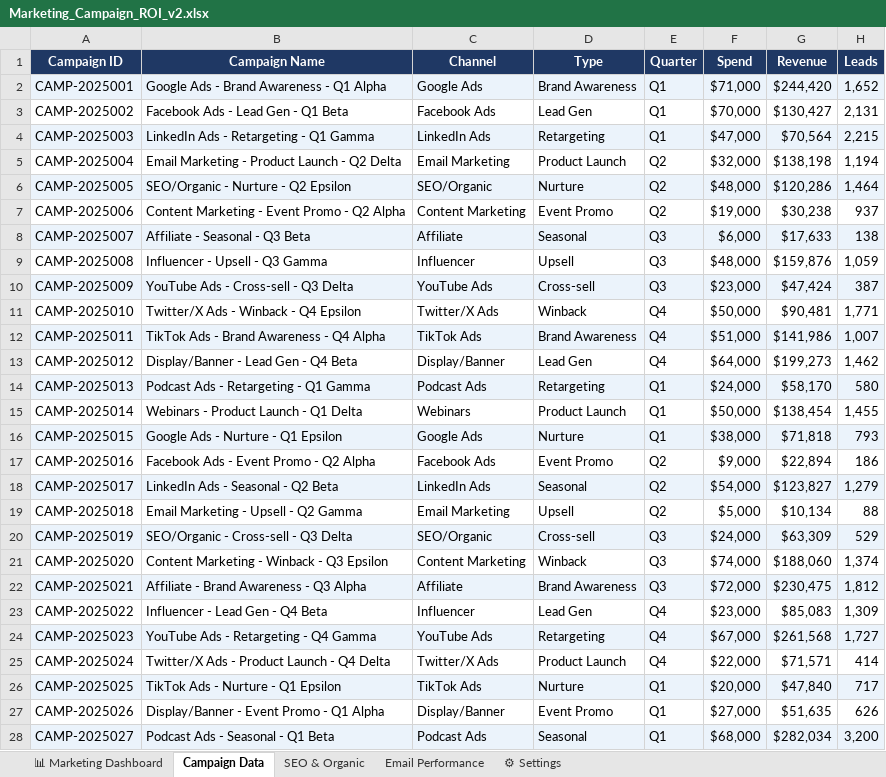
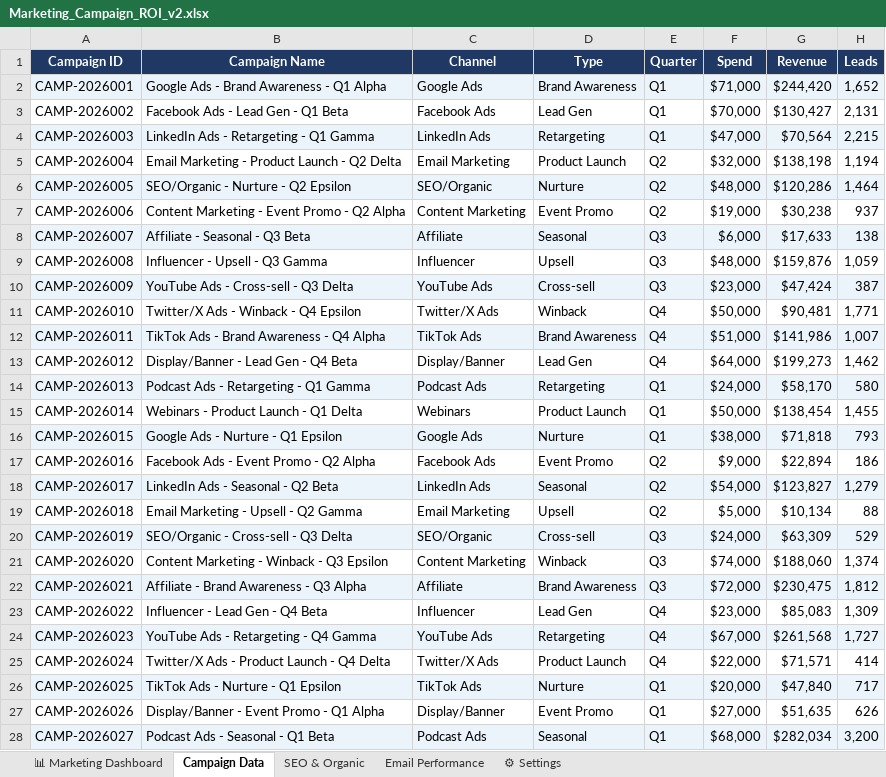
Before and after one commit to farhan-sadik-siddique/farhan-sadik-siddique.github.io, an Excel workbook: Marketing_Campaign_ROI_v2.xlsx, sheet Campaign Data, drawn as a sheet; only a part is shown; values as stored, in another font and other column widths than the file's, no borders; the diff covers the shown part only; the diff names each change by its address in the sheet, - before the commit and + after, or states it on an @@ line.

```diff
--- a/Marketing_Campaign_ROI_v2.xlsx (sheet Campaign Data)
+++ b/Marketing_Campaign_ROI_v2.xlsx (sheet Campaign Data)
-A2 (Campaign ID): CAMP-2025001
+A2 (Campaign ID): CAMP-2026001
-A3 (Campaign ID): CAMP-2025002
+A3 (Campaign ID): CAMP-2026002
-A4 (Campaign ID): CAMP-2025003
+A4 (Campaign ID): CAMP-2026003
-A5 (Campaign ID): CAMP-2025004
+A5 (Campaign ID): CAMP-2026004
-A6 (Campaign ID): CAMP-2025005
+A6 (Campaign ID): CAMP-2026005
-A7 (Campaign ID): CAMP-2025006
+A7 (Campaign ID): CAMP-2026006
-A8 (Campaign ID): CAMP-2025007
+A8 (Campaign ID): CAMP-2026007
-A9 (Campaign ID): CAMP-2025008
+A9 (Campaign ID): CAMP-2026008
-A10 (Campaign ID): CAMP-2025009
+A10 (Campaign ID): CAMP-2026009
-A11 (Campaign ID): CAMP-2025010
+A11 (Campaign ID): CAMP-2026010
-A12 (Campaign ID): CAMP-2025011
+A12 (Campaign ID): CAMP-2026011
-A13 (Campaign ID): CAMP-2025012
+A13 (Campaign ID): CAMP-2026012
-A14 (Campaign ID): CAMP-2025013
+A14 (Campaign ID): CAMP-2026013
-A15 (Campaign ID): CAMP-2025014
+A15 (Campaign ID): CAMP-2026014
-A16 (Campaign ID): CAMP-2025015
+A16 (Campaign ID): CAMP-2026015
-A17 (Campaign ID): CAMP-2025016
+A17 (Campaign ID): CAMP-2026016
-A18 (Campaign ID): CAMP-2025017
+A18 (Campaign ID): CAMP-2026017
-A19 (Campaign ID): CAMP-2025018
+A19 (Campaign ID): CAMP-2026018
-A20 (Campaign ID): CAMP-2025019
+A20 (Campaign ID): CAMP-2026019
-A21 (Campaign ID): CAMP-2025020
+A21 (Campaign ID): CAMP-2026020
-A22 (Campaign ID): CAMP-2025021
+A22 (Campaign ID): CAMP-2026021
-A23 (Campaign ID): CAMP-2025022
+A23 (Campaign ID): CAMP-2026022
-A24 (Campaign ID): CAMP-2025023
+A24 (Campaign ID): CAMP-2026023
-A25 (Campaign ID): CAMP-2025024
+A25 (Campaign ID): CAMP-2026024
-A26 (Campaign ID): CAMP-2025025
+A26 (Campaign ID): CAMP-2026025
-A27 (Campaign ID): CAMP-2025026
+A27 (Campaign ID): CAMP-2026026
-A28 (Campaign ID): CAMP-2025027
+A28 (Campaign ID): CAMP-2026027
```
Also changed, not shown: 173 edited cells elsewhere in this sheet, Sales_Performance_Tracker_v2.xlsx, 1 other file.
